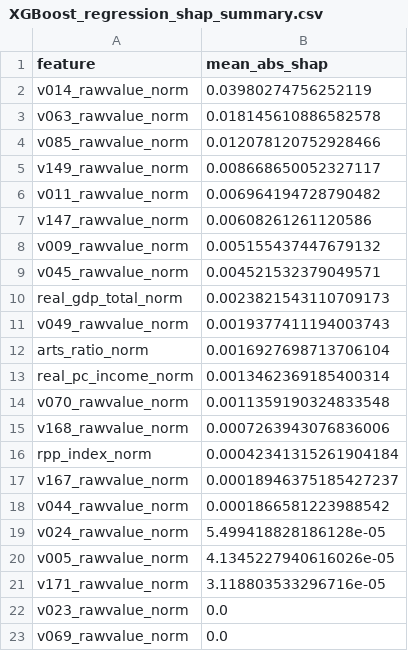
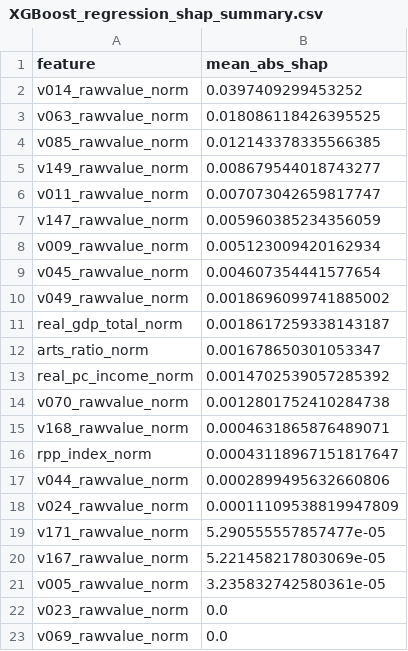
Before and after one commit to angelinedorvil/US-States-Happiness-Ranking, a CSV file: results/plots/XGBoost_regression_shap_summary.csv, drawn as a sheet; only a part is shown.

```diff
--- a/results/plots/XGBoost_regression_shap_summary.csv
+++ b/results/plots/XGBoost_regression_shap_summary.csv
@@ -1,22 +1,22 @@
 feature,mean_abs_shap
-v014_rawvalue_norm,0.03980274756252119
-v063_rawvalue_norm,0.018145610886582578
-v085_rawvalue_norm,0.012078120752928466
-v149_rawvalue_norm,0.008668650052327117
-v011_rawvalue_norm,0.006964194728790482
-v147_rawvalue_norm,0.00608261261120586
-v009_rawvalue_norm,0.005155437447679132
-v045_rawvalue_norm,0.004521532379049571
-real_gdp_total_norm,0.0023821543110709173
-v049_rawvalue_norm,0.0019377411194003743
-arts_ratio_norm,0.0016927698713706104
-real_pc_income_norm,0.0013462369185400314
-v070_rawvalue_norm,0.0011359190324833548
-v168_rawvalue_norm,0.0007263943076836006
-rpp_index_norm,0.00042341315261904184
-v167_rawvalue_norm,0.00018946375185427237
-v044_rawvalue_norm,0.0001866581223988542
-v024_rawvalue_norm,5.499418828186128e-05
-v005_rawvalue_norm,4.1345227940616026e-05
-v171_rawvalue_norm,3.118803533296716e-05
+v014_rawvalue_norm,0.0397409299453252
+v063_rawvalue_norm,0.018086118426395525
+v085_rawvalue_norm,0.012143378335566385
+v149_rawvalue_norm,0.008679544018743277
+v011_rawvalue_norm,0.007073042659817747
+v147_rawvalue_norm,0.005960385234356059
+v009_rawvalue_norm,0.005123009420162934
+v045_rawvalue_norm,0.004607354441577654
+v049_rawvalue_norm,0.0018696099741885002
+real_gdp_total_norm,0.0018617259338143187
+arts_ratio_norm,0.001678650301053347
+real_pc_income_norm,0.0014702539057285392
+v070_rawvalue_norm,0.0012801752410284738
+v168_rawvalue_norm,0.0004631865876489071
+rpp_index_norm,0.00043118967151817647
+v044_rawvalue_norm,0.0002899495632660806
+v024_rawvalue_norm,0.00011109538819947809
+v171_rawvalue_norm,5.290555557857477e-05
+v167_rawvalue_norm,5.221458217803069e-05
+v005_rawvalue_norm,3.235832742580361e-05
 v023_rawvalue_norm,0.0
```
Also changed, not shown: results/models/Performance_results_1oyrs.csv, results/models/RandomForest_regression_predictions.csv, 41 other files.
